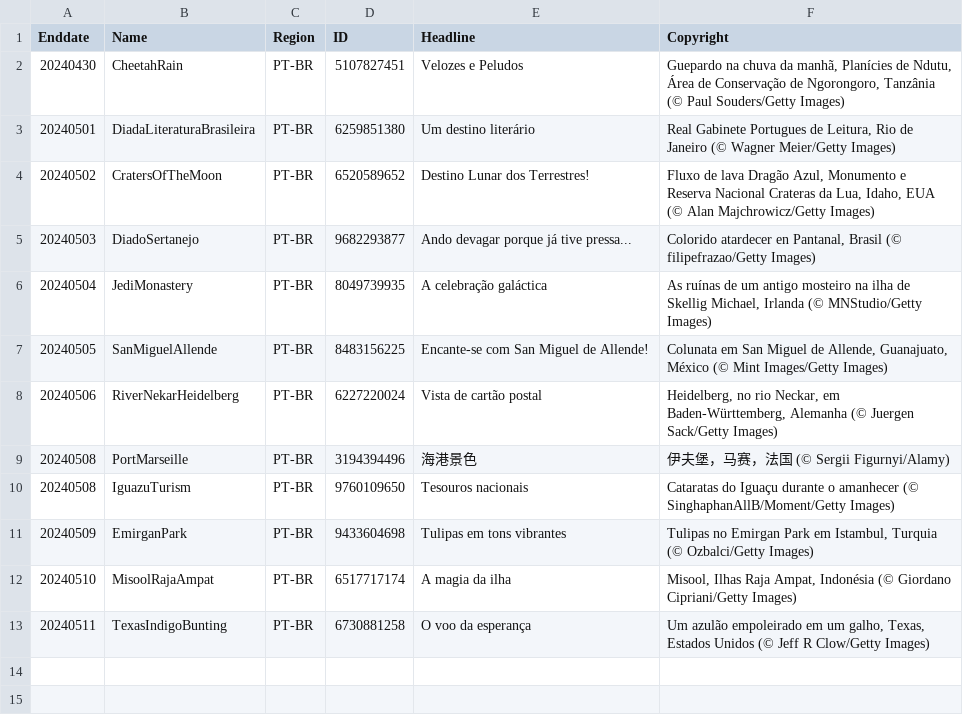
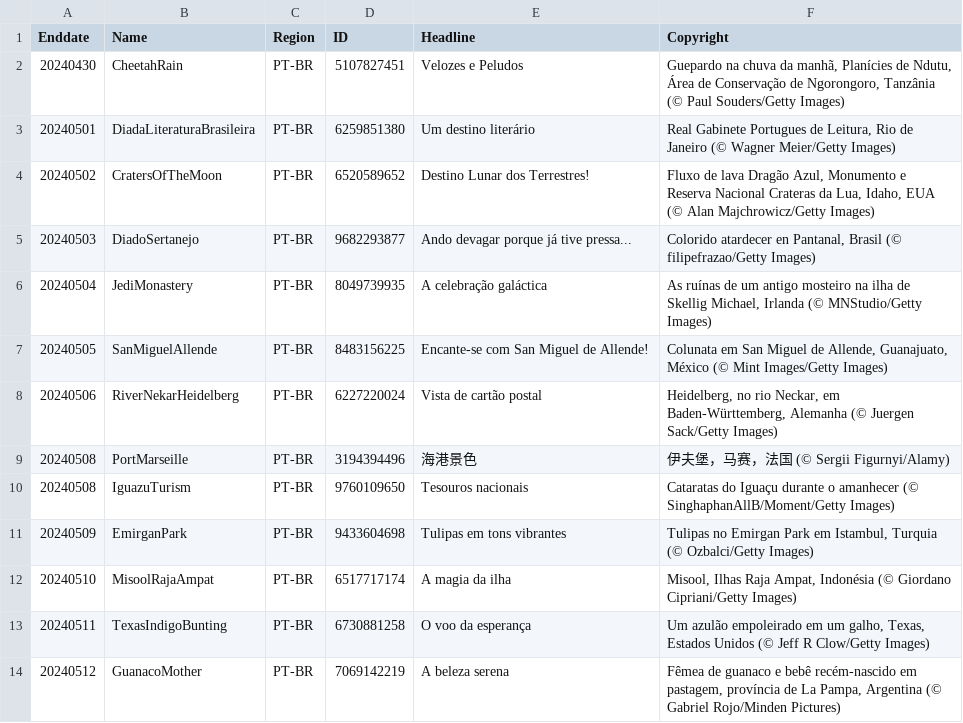
Before and after one commit to tauyoungsama/imageArchive, a CSV file: metadata/PT-BR.csv, drawn as a sheet; the diff names each change by its address in the sheet, - before the commit and + after, or states it on an @@ line.

```diff
--- a/metadata/PT-BR.csv
+++ b/metadata/PT-BR.csv
+row 14: 20240512 | GuanacoMother | PT-BR | 7069142219 | A beleza serena | Fêmea de guanaco e bebê recém-nascido em pastagem, província de La Pampa, Argentina (© Gabriel Rojo/Minden Pictures)
```
Also changed, not shown: metadata/DE-DE.csv, metadata/EN-CA.csv, 9 other files.
